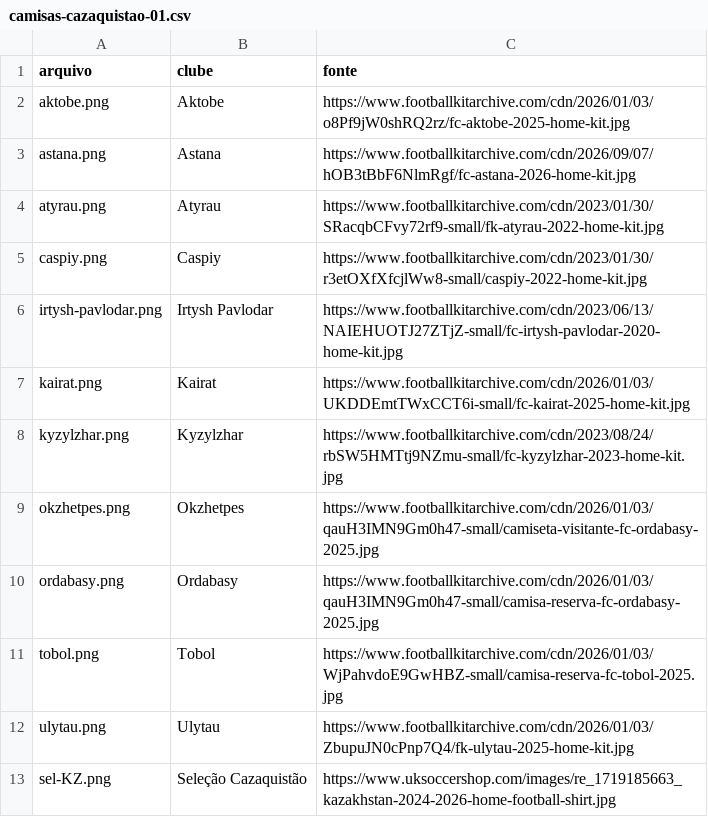
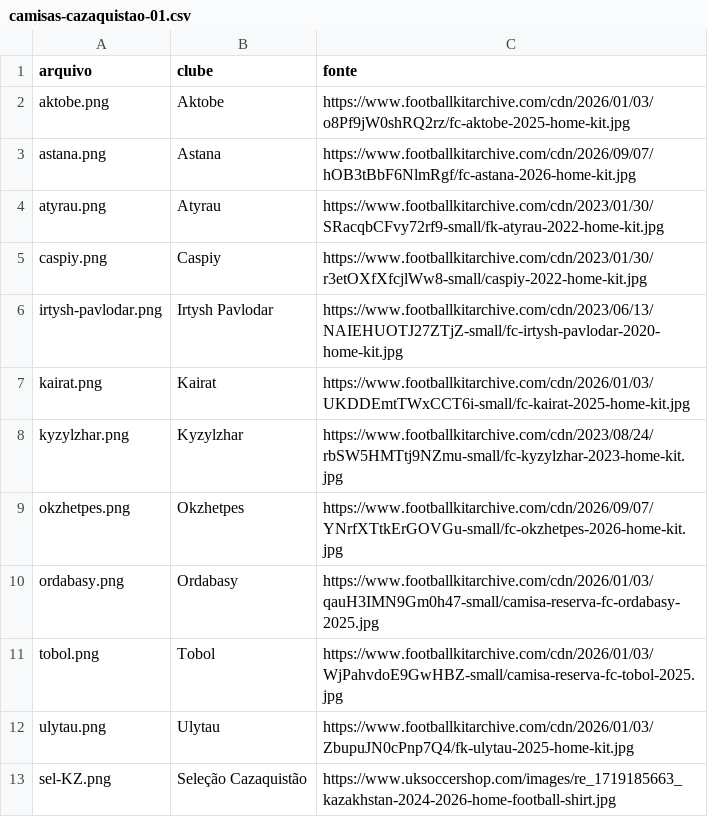
Before and after one commit to Vinicius-leon10/Proffut, a CSV file: lotes/camisas-cazaquistao-01/camisas-cazaquistao-01.csv, drawn as a sheet.

```diff
--- a/lotes/camisas-cazaquistao-01/camisas-cazaquistao-01.csv
+++ b/lotes/camisas-cazaquistao-01/camisas-cazaquistao-01.csv
@@ -8,3 +8,3 @@ kairat.png,Kairat,https://www.footballkitarchive.com/cdn/2026/01/03/UKDDEmtTWxCC
 kyzylzhar.png,Kyzylzhar,https://www.footballkitarchive.com/cdn/2023/08/24/rbSW5HMTtj9NZmu-small/fc-kyzylzhar-2023-home-kit.jpg
-okzhetpes.png,Okzhetpes,https://www.footballkitarchive.com/cdn/2026/01/03/qauH3IMN9Gm0h47-small/camiseta-visitante-fc-ordabasy-2025.jpg
+okzhetpes.png,Okzhetpes,https://www.footballkitarchive.com/cdn/2026/09/07/YNrfXTtkErGOVGu-small/fc-okzhetpes-2026-home-kit.jpg
 ordabasy.png,Ordabasy,https://www.footballkitarchive.com/cdn/2026/01/03/qauH3IMN9Gm0h47-small/camisa-reserva-fc-ordabasy-2025.jpg
```
Also changed, not shown: 3 other files.
